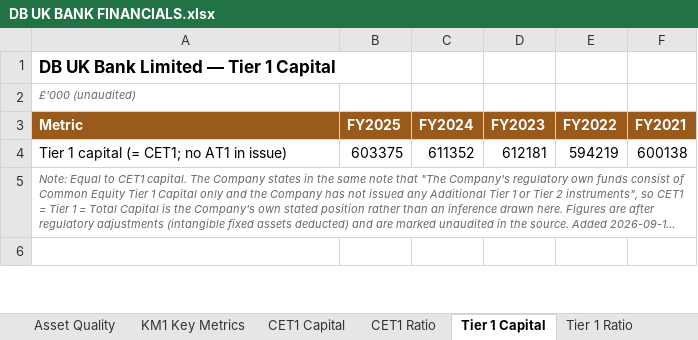
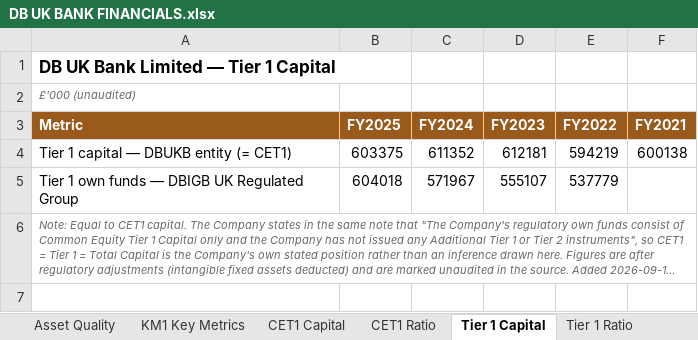
Before and after one commit to Armaan-Banerjee/bank_financials, an Excel workbook: banks/DB UK BANK FINANCIALS.xlsx, sheet Tier 1 Capital, drawn as a sheet; only a part is shown; long unchanged cells end in …; values as stored, in another font and other column widths than the file's, no borders; the diff covers the shown part only; the diff names each change by its address in the sheet, - before the commit and + after, or states it on an @@ line.

```diff
--- a/banks/DB UK BANK FINANCIALS.xlsx (sheet Tier 1 Capital)
+++ b/banks/DB UK BANK FINANCIALS.xlsx (sheet Tier 1 Capital)
-A4 (Metric): Tier 1 capital (= CET1; no AT1 in issue)
+A4 (Metric): Tier 1 capital — DBUKB entity (= CET1)
+row 5: Tier 1 own funds — DBIGB UK Regulated Group | 604018 | 571967 | 555107 | 537779
```
Also changed, not shown: 1 edited cell elsewhere in this sheet, sheet KM1 Key Metrics, sheet RWA Breakdown, sheet Total RWAs, sheet Tier 1 Ratio, sheet CET1 Ratio, sheet Total Capital Ratio, 6 more sheets, charts or pictures, banks/SANTANDER FINANCIAL SERVICES FINANCIALS.xlsx, 5 other files.
